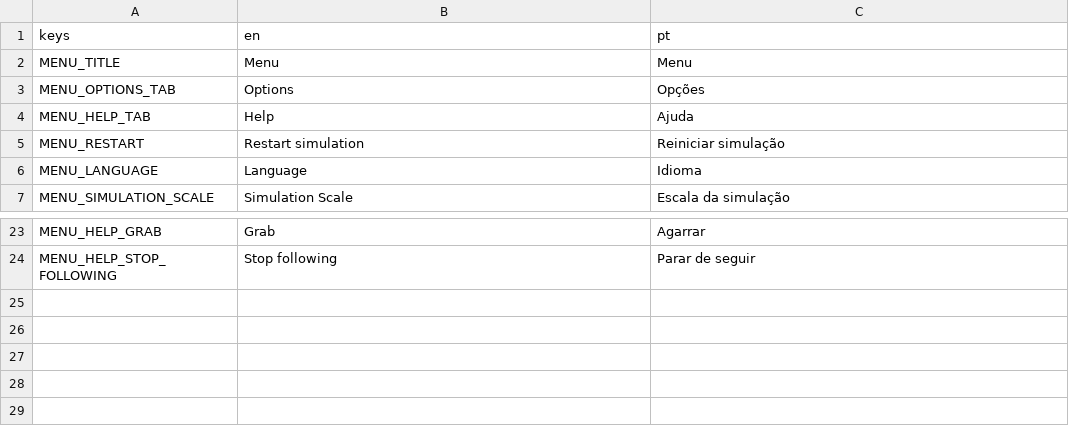
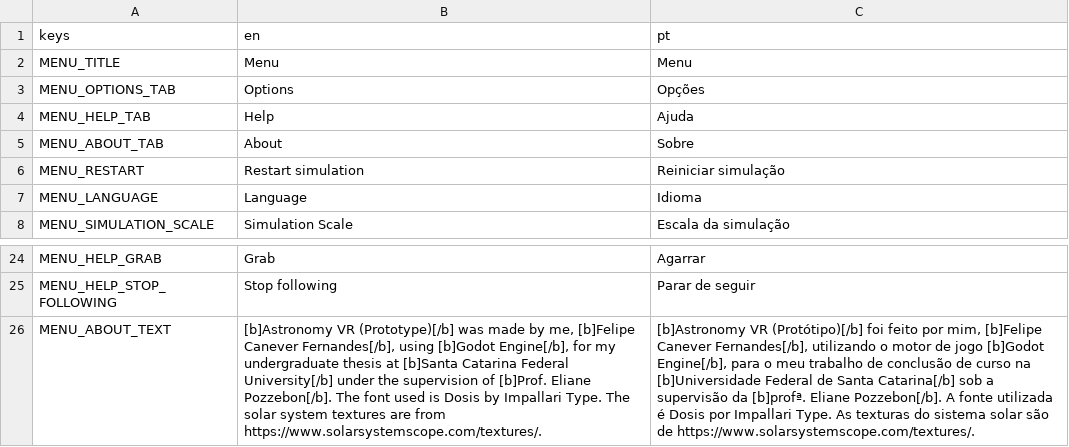
Before and after one commit to felipe-canever-fernandes/astronomy_vr, a CSV file: translations/menu.csv, drawn as a sheet; only a part is shown, gaps mark what is left out; the diff names each change by its address in the sheet, - before the commit and + after, or states it on an @@ line.

Commit message:
Create about tab in menu

```diff
--- a/translations/menu.csv
+++ b/translations/menu.csv
+row 5: MENU_ABOUT_TAB | About | Sobre
+row 26: MENU_ABOUT_TEXT | [b]Astronomy VR (Prototype)[/b] was made by me, [b]Felipe Canever Fernandes[/b], using [b]Godot Engine[/b], for my undergraduate thesis at [b]Santa Catarina Federal University[/b] under the supervision of [b]Prof. Eliane Pozzebon[/b]. The font used is Dosis by Impallari Type. The solar system textures are from https://www.solarsystemscope.com/textures/. | [b]Astronomy VR (Protótipo)[/b] foi feito por mim, [b]Felipe Canever Fernandes[/b], utilizando o motor de jogo [b]Godot Engine[/b], para o meu trabalho de conclusão de curso na [b]Universidade Federal de Santa Catarina[/b] sob a supervisão da [b]profª. Eliane Pozzebon[/b]. A fonte utilizada é Dosis por Impallari Type. As texturas do sistema solar são de https://www.solarsystemscope.com/textures/.
```
Also changed, not shown: 4 other files.
